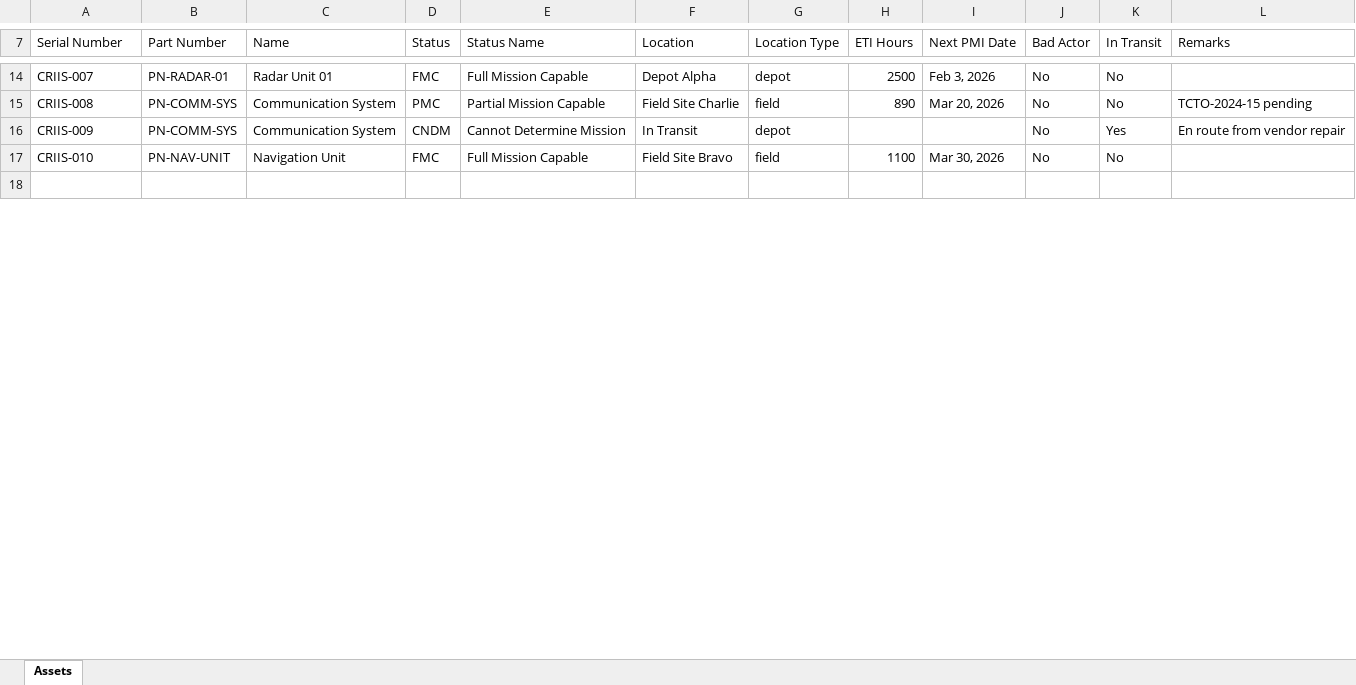
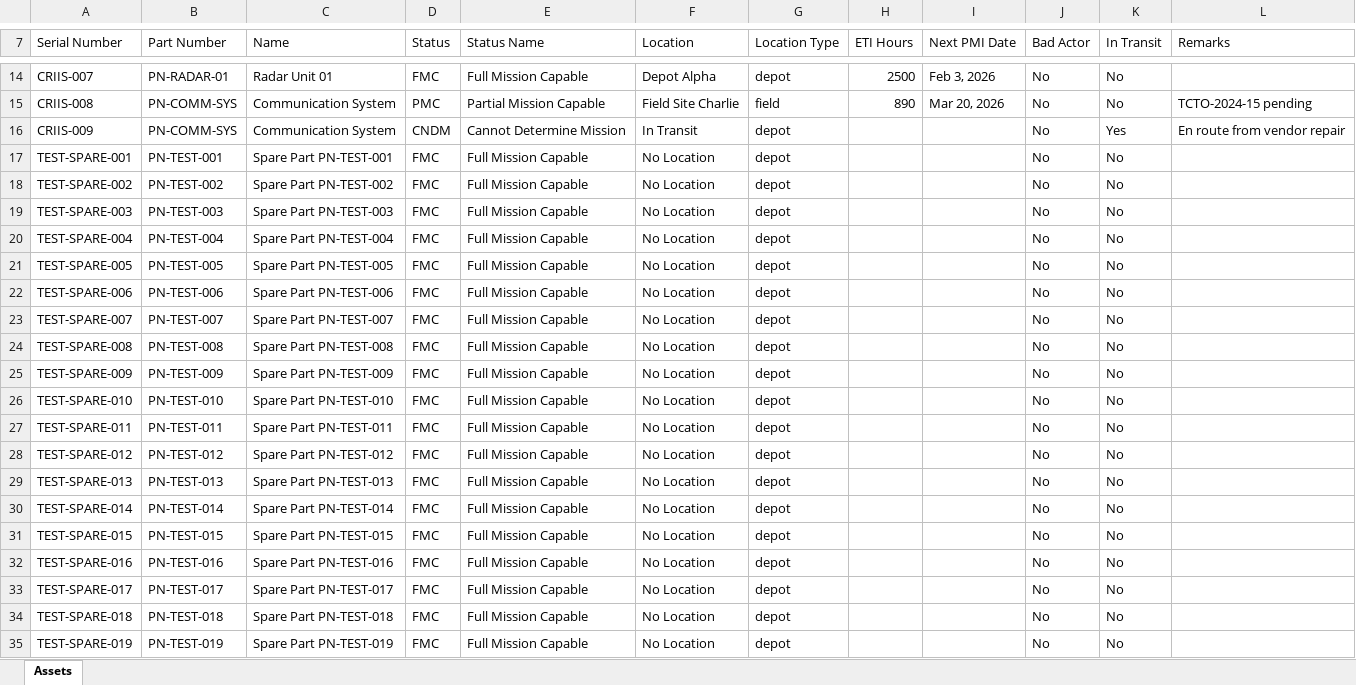
Before and after one commit to jbunji/RIMSS-autocoder, an Excel workbook: .playwright-mcp/CUI-Assets-20260120.xlsx, sheet Assets, drawn as a sheet; only a part is shown, gaps mark what is left out; the shorter side is filled out with more unchanged rows; values as stored, in another font and other column widths than the file's, no borders; removed rows and columns are numbered as before the commit, all else as after; the diff covers the shown part only; the diff names each change by its address in the sheet, - before the commit and + after, or states it on an @@ line.

```diff
--- a/.playwright-mcp/CUI-Assets-20260120.xlsx (sheet Assets)
+++ b/.playwright-mcp/CUI-Assets-20260120.xlsx (sheet Assets)
-row 17: CRIIS-010 | PN-NAV-UNIT | Navigation Unit | FMC | Full Mission Capable | Field Site Bravo | field | 1100 | Mar 30, 2026 | No | No
+row 17: TEST-SPARE-001 | PN-TEST-001 | Spare Part PN-TEST-001 | FMC | Full Mission Capable | No Location | depot |  |  | No | No
+row 18: TEST-SPARE-002 | PN-TEST-002 | Spare Part PN-TEST-002 | FMC | Full Mission Capable | No Location | depot |  |  | No | No
+row 19: TEST-SPARE-003 | PN-TEST-003 | Spare Part PN-TEST-003 | FMC | Full Mission Capable | No Location | depot |  |  | No | No
+row 20: TEST-SPARE-004 | PN-TEST-004 | Spare Part PN-TEST-004 | FMC | Full Mission Capable | No Location | depot |  |  | No | No
+row 21: TEST-SPARE-005 | PN-TEST-005 | Spare Part PN-TEST-005 | FMC | Full Mission Capable | No Location | depot |  |  | No | No
+row 22: TEST-SPARE-006 | PN-TEST-006 | Spare Part PN-TEST-006 | FMC | Full Mission Capable | No Location | depot |  |  | No | No
+row 23: TEST-SPARE-007 | PN-TEST-007 | Spare Part PN-TEST-007 | FMC | Full Mission Capable | No Location | depot |  |  | No | No
+row 24: TEST-SPARE-008 | PN-TEST-008 | Spare Part PN-TEST-008 | FMC | Full Mission Capable | No Location | depot |  |  | No | No
+row 25: TEST-SPARE-009 | PN-TEST-009 | Spare Part PN-TEST-009 | FMC | Full Mission Capable | No Location | depot |  |  | No | No
+row 26: TEST-SPARE-010 | PN-TEST-010 | Spare Part PN-TEST-010 | FMC | Full Mission Capable | No Location | depot |  |  | No | No
+row 27: TEST-SPARE-011 | PN-TEST-011 | Spare Part PN-TEST-011 | FMC | Full Mission Capable | No Location | depot |  |  | No | No
+row 28: TEST-SPARE-012 | PN-TEST-012 | Spare Part PN-TEST-012 | FMC | Full Mission Capable | No Location | depot |  |  | No | No
+row 29: TEST-SPARE-013 | PN-TEST-013 | Spare Part PN-TEST-013 | FMC | Full Mission Capable | No Location | depot |  |  | No | No
+row 30: TEST-SPARE-014 | PN-TEST-014 | Spare Part PN-TEST-014 | FMC | Full Mission Capable | No Location | depot |  |  | No | No
+row 31: TEST-SPARE-015 | PN-TEST-015 | Spare Part PN-TEST-015 | FMC | Full Mission Capable | No Location | depot |  |  | No | No
+row 32: TEST-SPARE-016 | PN-TEST-016 | Spare Part PN-TEST-016 | FMC | Full Mission Capable | No Location | depot |  |  | No | No
+row 33: TEST-SPARE-017 | PN-TEST-017 | Spare Part PN-TEST-017 | FMC | Full Mission Capable | No Location | depot |  |  | No | No
+row 34: TEST-SPARE-018 | PN-TEST-018 | Spare Part PN-TEST-018 | FMC | Full Mission Capable | No Location | depot |  |  | No | No
+row 35: TEST-SPARE-019 | PN-TEST-019 | Spare Part PN-TEST-019 | FMC | Full Mission Capable | No Location | depot |  |  | No | No
```
Also changed, not shown: 16 added rows and 2 edited cells elsewhere in this sheet, .playwright-mcp/CUI-Spares-20260120.xlsx, 26 other files.
